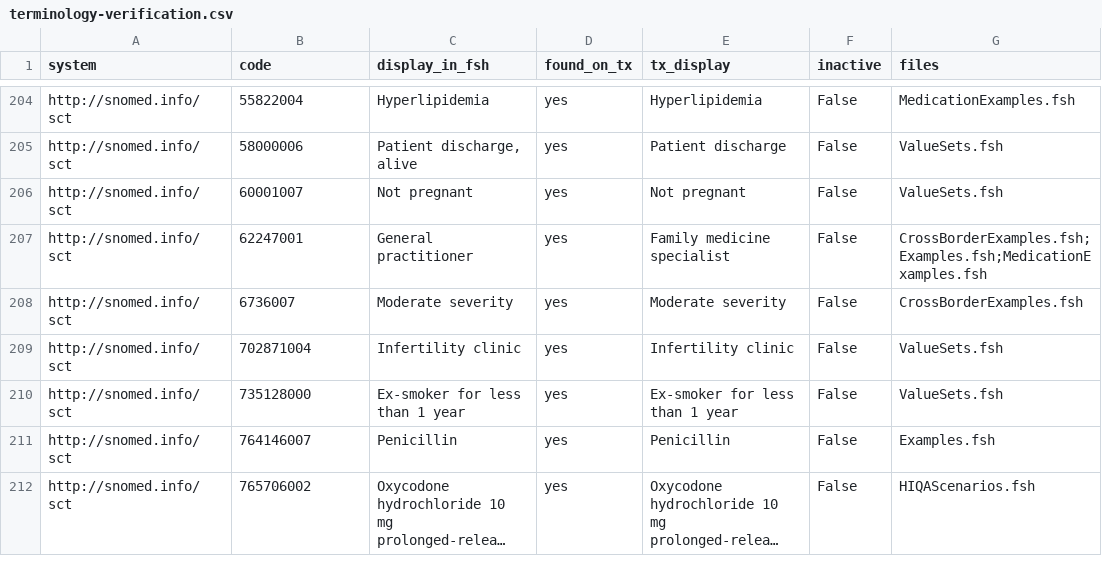
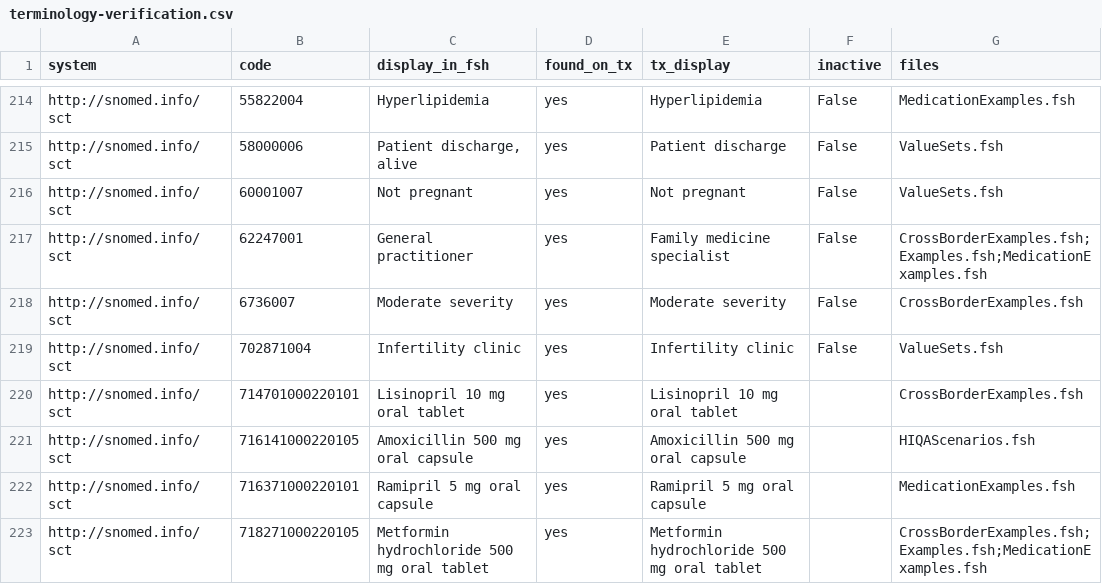
Before and after one commit to hl7-ie/ie-core, a CSV file: docs/hiqa-2026/terminology-verification.csv, drawn as a sheet; only a part is shown, gaps mark what is left out; the shorter side is filled out with more unchanged rows; long unchanged cells end in …; the diff covers the shown part only.

```diff
--- a/docs/hiqa-2026/terminology-verification.csv
+++ b/docs/hiqa-2026/terminology-verification.csv
@@ -209 +219,5 @@ http://snomed.info/sct,6736007,Moderate severity,yes,Moderate severity,False,Cro
 http://snomed.info/sct,702871004,Infertility clinic,yes,Infertility clinic,False,ValueSets.fsh
+http://snomed.info/sct,714701000220101,Lisinopril 10 mg oral tablet,yes,Lisinopril 10 mg oral tablet,,CrossBorderExamples.fsh
+http://snomed.info/sct,716141000220105,Amoxicillin 500 mg oral capsule,yes,Amoxicillin 500 mg oral capsule,,HIQAScenarios.fsh
+http://snomed.info/sct,716371000220101,Ramipril 5 mg oral capsule,yes,Ramipril 5 mg oral capsule,,MedicationExamples.fsh
+http://snomed.info/sct,718271000220105,Metformin hydrochloride 500 mg oral tablet,yes,Metformin hydrochloride 500 mg oral tablet,,CrossBorderExamples.fsh;Examples.fsh;MedicationExamples.fsh
```
Also changed, not shown: 13 added rows elsewhere in this file, 15 other files.
